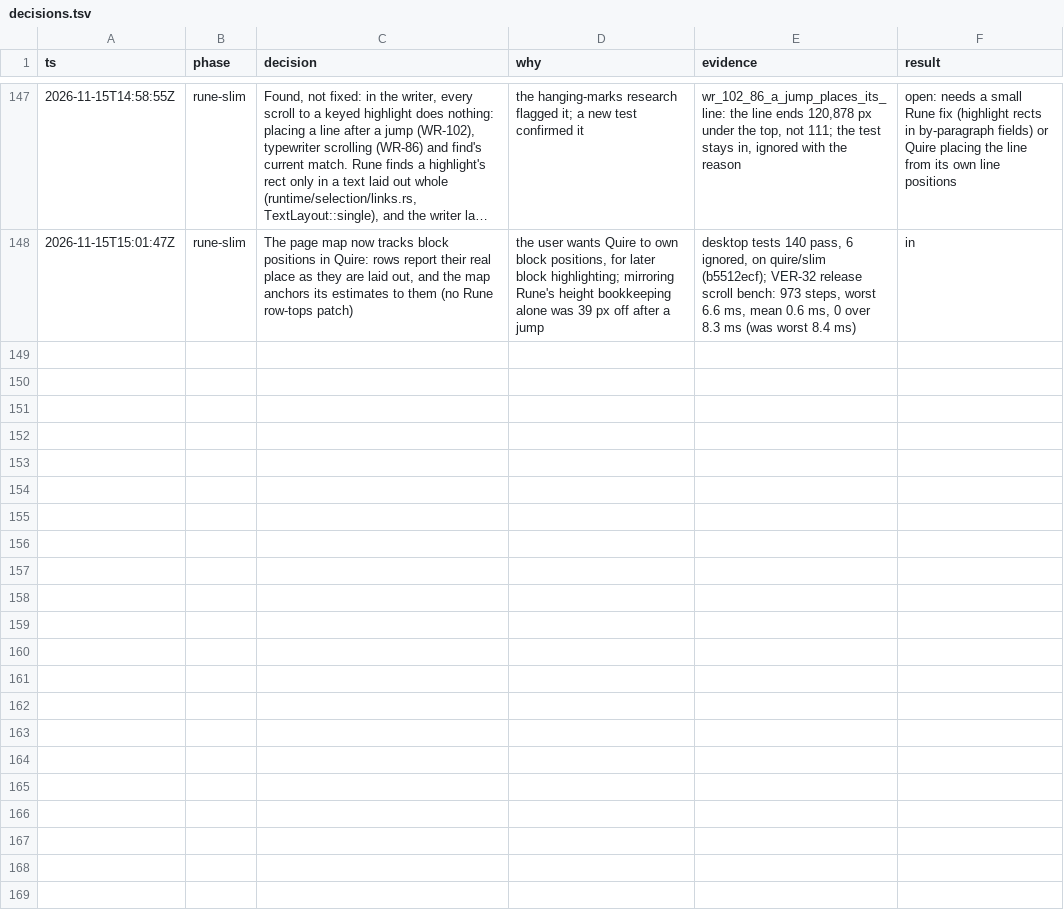
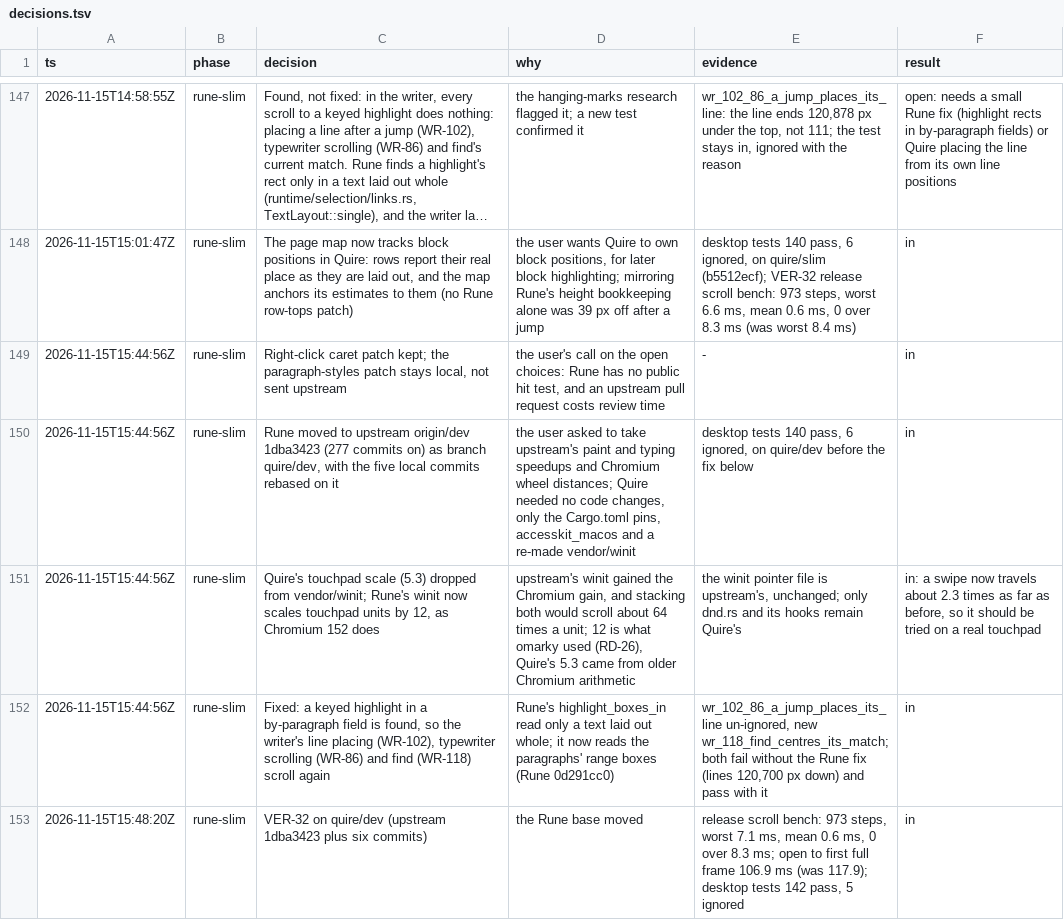
Before and after one commit to overp0werj0int/quire, a TSV file: docs/reader-writer/decisions.tsv, drawn as a sheet; only a part is shown, gaps mark what is left out; long unchanged cells end in …; the diff names each change by its address in the sheet, - before the commit and + after, or states it on an @@ line.

```diff
--- a/docs/reader-writer/decisions.tsv
+++ b/docs/reader-writer/decisions.tsv
+row 149: 2026-11-15T15:44:56Z | rune-slim | Right-click caret patch kept; the paragraph-styles patch stays local, not sent upstream | the user's call on the open choices: Rune has no public hit test, and an upstream pull request costs review time | - | in
+row 150: 2026-11-15T15:44:56Z | rune-slim | Rune moved to upstream origin/dev 1dba3423 (277 commits on) as branch quire/dev, with the five local commits rebased on it | the user asked to take upstream's paint and typing speedups and Chromium wheel distances; Quire needed no code changes, only the Cargo.toml pins, accesskit_macos and a re-made vendor/winit | desktop tests 140 pass, 6 ignored, on quire/dev before the fix below | in
+row 151: 2026-11-15T15:44:56Z | rune-slim | Quire's touchpad scale (5.3) dropped from vendor/winit; Rune's winit now scales touchpad units by 12, as Chromium 152 does | upstream's winit gained the Chromium gain, and stacking both would scroll about 64 times a unit; 12 is what omarky used (RD-26), Quire's 5.3 came from older Chromium arithmetic | the winit pointer file is upstream's, unchanged; only dnd.rs and its hooks remain Quire's | in: a swipe now travels about 2.3 times as far as before, so it should be tried on a real touchpad
+row 152: 2026-11-15T15:44:56Z | rune-slim | Fixed: a keyed highlight in a by-paragraph field is found, so the writer's line placing (WR-102), typewriter scrolling (WR-86) and find (WR-118) scroll again | Rune's highlight_boxes_in read only a text laid out whole; it now reads the paragraphs' range boxes (Rune 0d291cc0) | wr_102_86_a_jump_places_its_line un-ignored, new wr_118_find_centres_its_match; both fail without the Rune fix (lines 120,700 px down) and pass with it | in
+row 153: 2026-11-15T15:48:20Z | rune-slim | VER-32 on quire/dev (upstream 1dba3423 plus six commits) | the Rune base moved | release scroll bench: 973 steps, worst 7.1 ms, mean 0.6 ms, 0 over 8.3 ms; open to first full frame 106.9 ms (was 117.9); desktop tests 142 pass, 5 ignored | in
```
Also changed, not shown: 23 other files.
